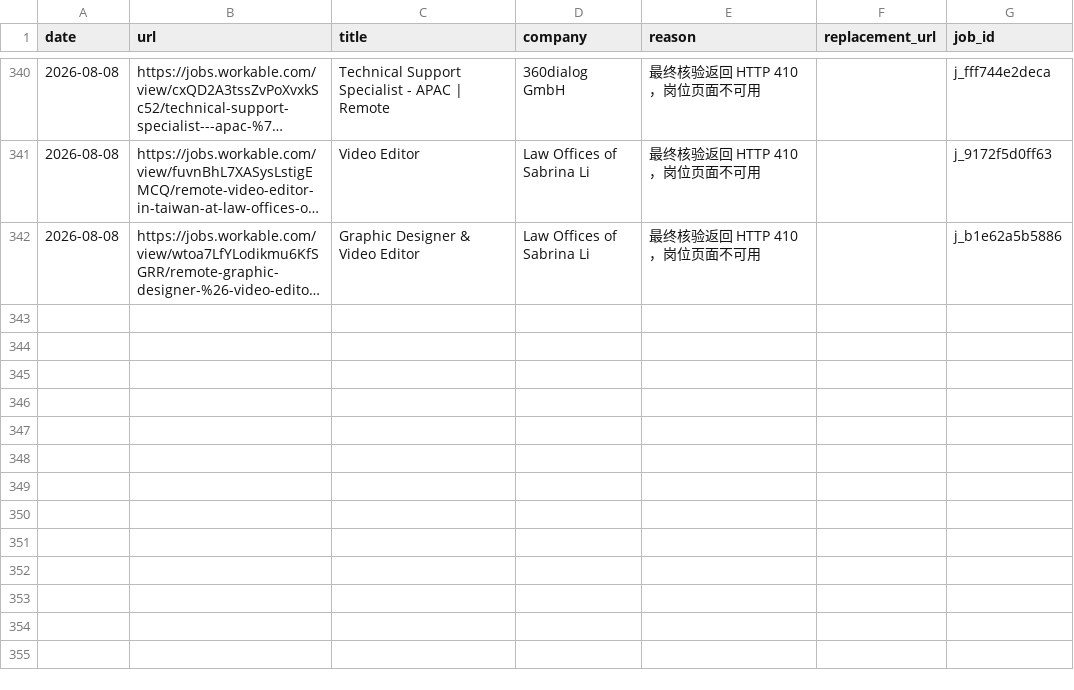
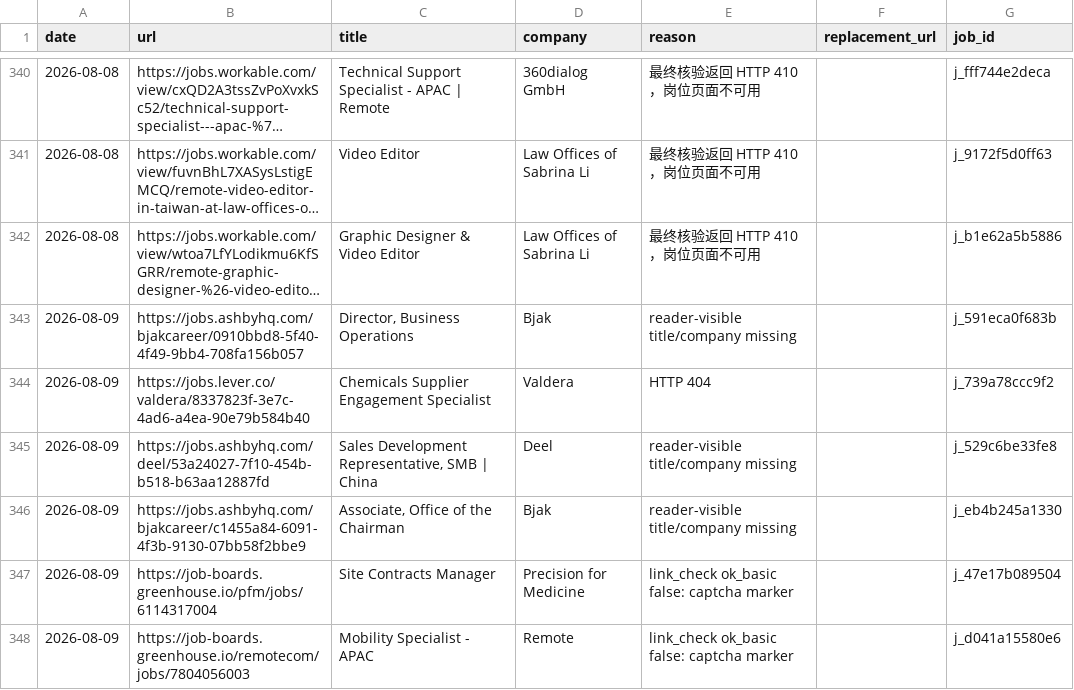
Before and after one commit to LiuKay/find_work, a TSV file: job-picks/bad-links.tsv, drawn as a sheet; only a part is shown, gaps mark what is left out; long unchanged cells end in …; the diff names each change by its address in the sheet, - before the commit and + after, or states it on an @@ line.

Commit message:
Add 2026-08-09 remote job picks

```diff
--- a/job-picks/bad-links.tsv
+++ b/job-picks/bad-links.tsv
+row 343: 2026-08-09 | https://jobs.ashbyhq.com/bjakcareer/0910bbd8-5f40-4f49-9bb4-708fa156b057 | Director, Business Operations | Bjak | reader-visible title/company missing |  | j_591eca0f683b
+row 344: 2026-08-09 | https://jobs.lever.co/valdera/8337823f-3e7c-4ad6-a4ea-90e79b584b40 | Chemicals Supplier Engagement Specialist | Valdera | HTTP 404 |  | j_739a78ccc9f2
+row 345: 2026-08-09 | https://jobs.ashbyhq.com/deel/53a24027-7f10-454b-b518-b63aa12887fd | Sales Development Representative, SMB | China | Deel | reader-visible title/company missing |  | j_529c6be33fe8
+row 346: 2026-08-09 | https://jobs.ashbyhq.com/bjakcareer/c1455a84-6091-4f3b-9130-07bb58f2bbe9 | Associate, Office of the Chairman | Bjak | reader-visible title/company missing |  | j_eb4b245a1330
+row 347: 2026-08-09 | https://job-boards.greenhouse.io/pfm/jobs/6114317004 | Site Contracts Manager | Precision for Medicine | link_check ok_basic false: captcha marker |  | j_47e17b089504
+row 348: 2026-08-09 | https://job-boards.greenhouse.io/remotecom/jobs/7804056003 | Mobility Specialist - APAC | Remote | link_check ok_basic false: captcha marker |  | j_d041a15580e6
```
Also changed, not shown: job-picks/seen-jobs.tsv, 5 other files.
